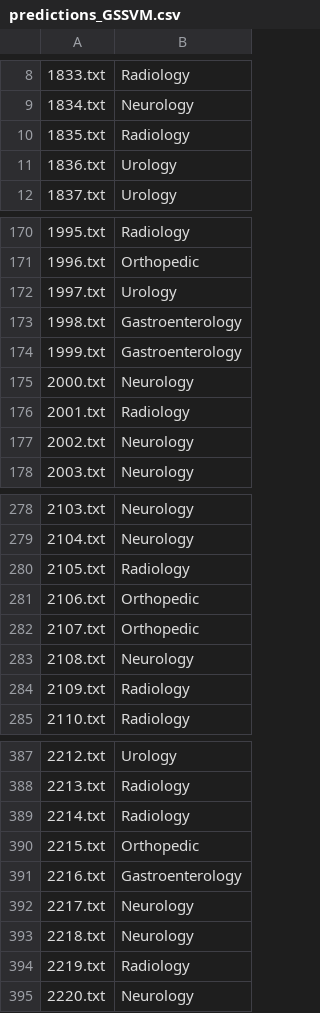
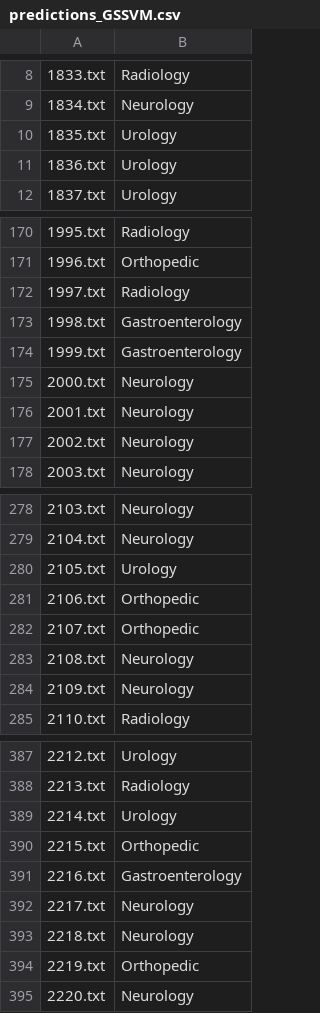
Before and after one commit to tengdann/lhs712, a CSV file: assignment_2/predictions_GSSVM.csv, drawn as a sheet; only a part is shown, gaps mark what is left out; the diff covers the shown part only; the diff names each change by its address in the sheet, - before the commit and + after, or states it on an @@ line.

```diff
--- a/assignment_2/predictions_GSSVM.csv
+++ b/assignment_2/predictions_GSSVM.csv
-B10: Radiology
+B10: Urology
-B172: Urology
+B172: Radiology
-B176: Radiology
+B176: Neurology
-B280: Radiology
+B280: Urology
-B284: Radiology
+B284: Neurology
-B389: Radiology
+B389: Urology
-B394: Radiology
+B394: Orthopedic
```
Also changed, not shown: 36 edited cells elsewhere in this file, assignment_2/predictions_SVM.csv, 1 other file.
